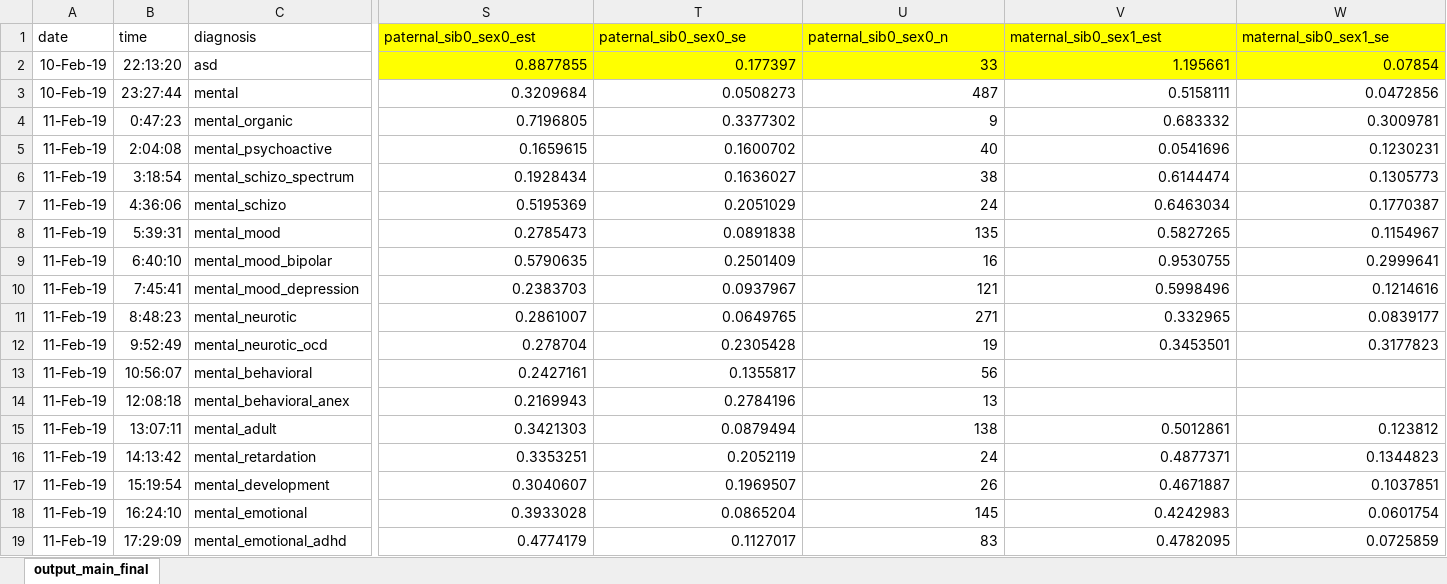
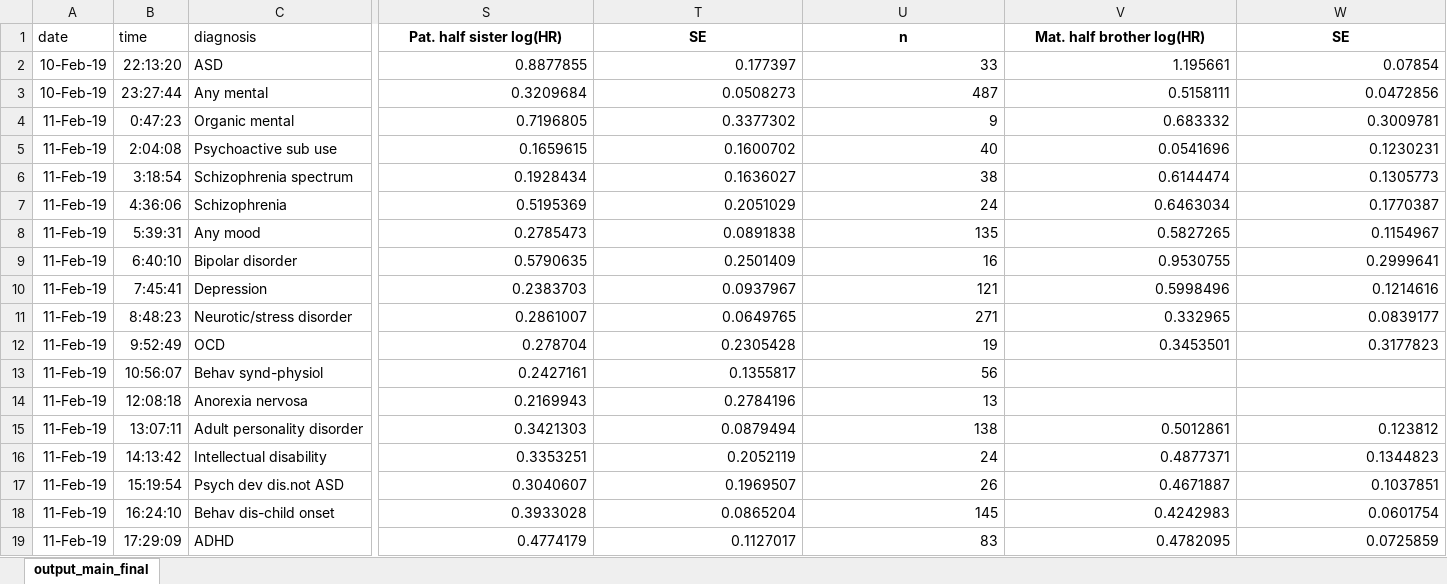
Before and after one commit to R-Computing-Lab/ATLAScode, an Excel workbook: Atlas application All heatmaps ver2/data/data.xlsx, sheet output_main_final, drawn as a sheet; only a part is shown, gaps mark what is left out; values as stored, in another font and other column widths than the file's, no borders; the diff covers the shown part only; the diff names each change by its address in the sheet, - before the commit and + after, or states it on an @@ line.

```diff
--- a/Atlas application All heatmaps ver2/data/data.xlsx (sheet output_main_final)
+++ b/Atlas application All heatmaps ver2/data/data.xlsx (sheet output_main_final)
@@ S1:W1 bold: off → on, alignment: left → center @@
-S1: paternal_sib0_sex0_est
+S1: Pat. half sister log(HR)
-S1:W2 fill: #FFFF00
+S1:W2 fill: none
-T1: paternal_sib0_sex0_se
+T1: SE
-U1: paternal_sib0_sex0_n
+U1: n
-V1: maternal_sib0_sex1_est
+V1: Mat. half brother log(HR)
-W1: maternal_sib0_sex1_se
+W1: SE
-C2: asd
+C2: ASD
-C3: mental
+C3: Any mental
-C4: mental_organic
+C4: Organic mental
-C5: mental_psychoactive
+C5: Psychoactive sub use
-C6: mental_schizo_spectrum
+C6: Schizophrenia spectrum
-C7: mental_schizo
+C7: Schizophrenia
-C8: mental_mood
+C8: Any mood
-C9: mental_mood_bipolar
+C9: Bipolar disorder
-C10: mental_mood_depression
+C10: Depression
-C11: mental_neurotic
+C11: Neurotic/stress disorder
-C12: mental_neurotic_ocd
+C12: OCD
-C13: mental_behavioral
+C13: Behav synd-physiol
-C14: mental_behavioral_anex
+C14: Anorexia nervosa
-C15: mental_adult
+C15: Adult personality disorder
-C16: mental_retardation
+C16: Intellectual disability
-C17: mental_development
+C17: Psych dev dis.not ASD
-C18: mental_emotional
+C18: Behav dis-child onset
-C19: mental_emotional_adhd
+C19: ADHD
```
Also changed, not shown: 135 edited cells and cell formats elsewhere in this sheet, Atlas application All heatmaps ver2/data/dataASDID.xlsx, Atlas application All heatmaps ver2/data/dataIDconf.xlsx, 2 other files.
